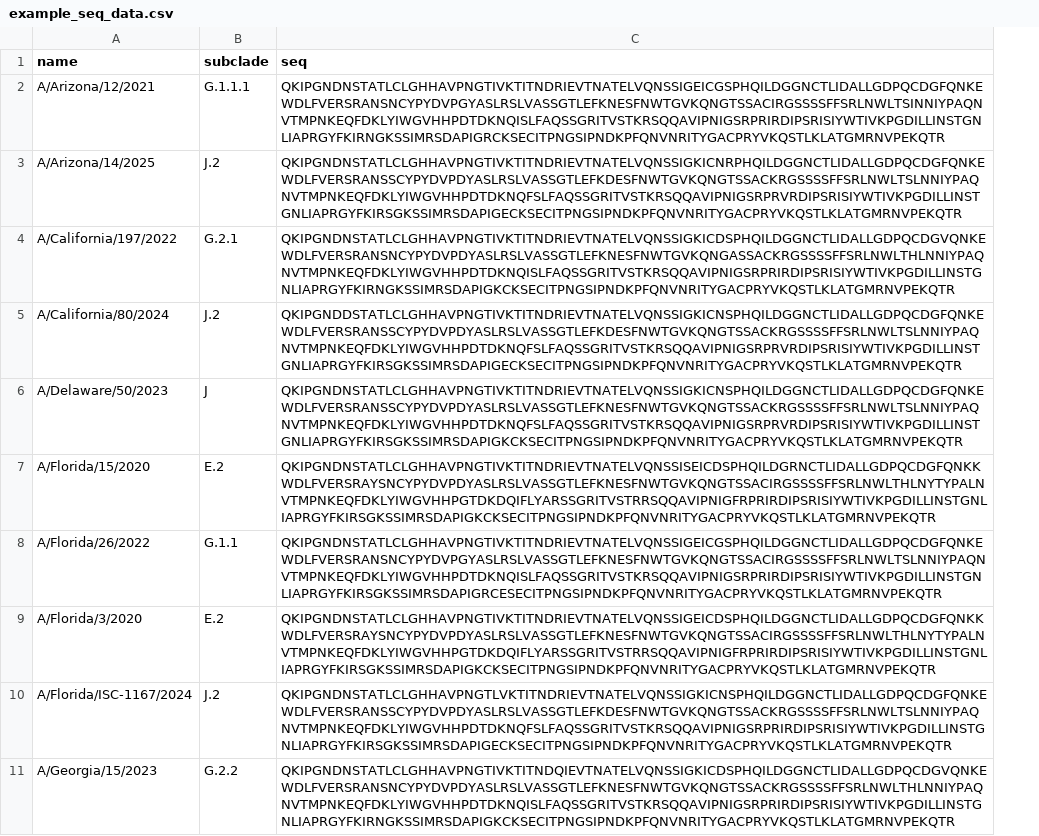
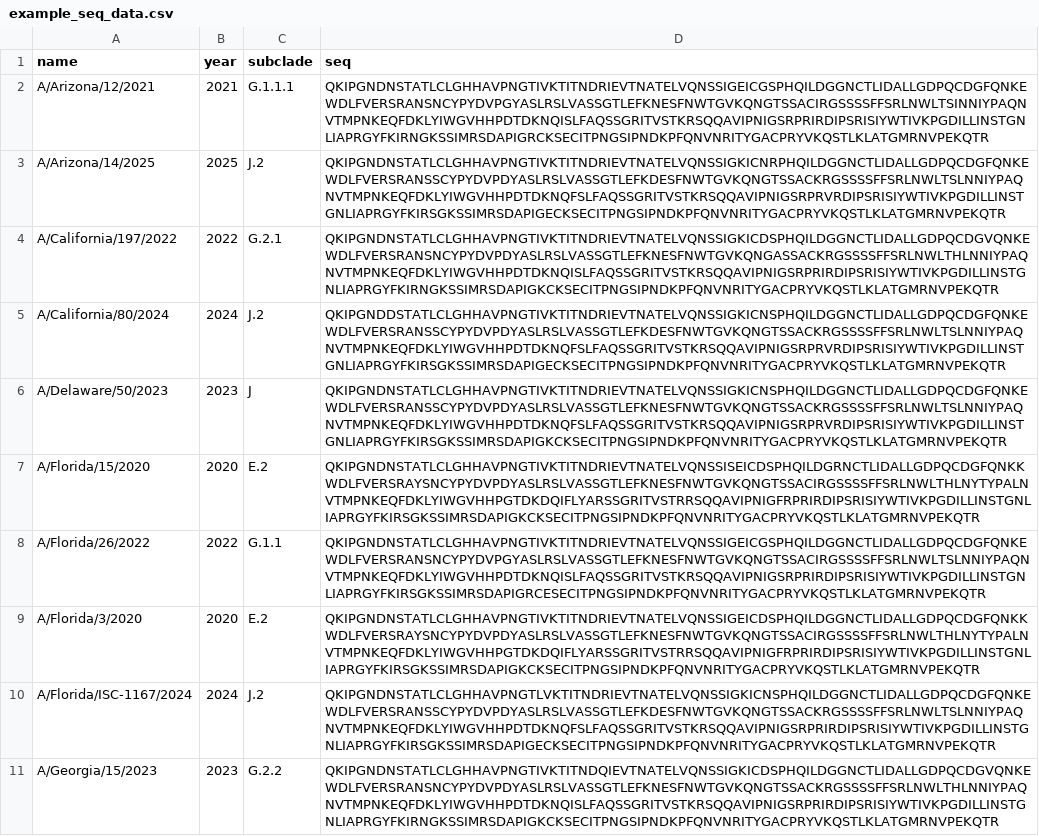
Before and after one commit to TheSatoLab/PLANT, a CSV file: examples/example_seq_data.csv, drawn as a sheet; only a part is shown; the diff names each change by its address in the sheet, - before the commit and + after, or states it on an @@ line.

Commit message:
src development

```diff
--- a/examples/example_seq_data.csv
+++ b/examples/example_seq_data.csv
+column B (year), rows 2-11: 2021 | 2025 | 2022 | 2024 | 2023 | 2020 | 2022 | 2020 | 2024 | 2023
```
